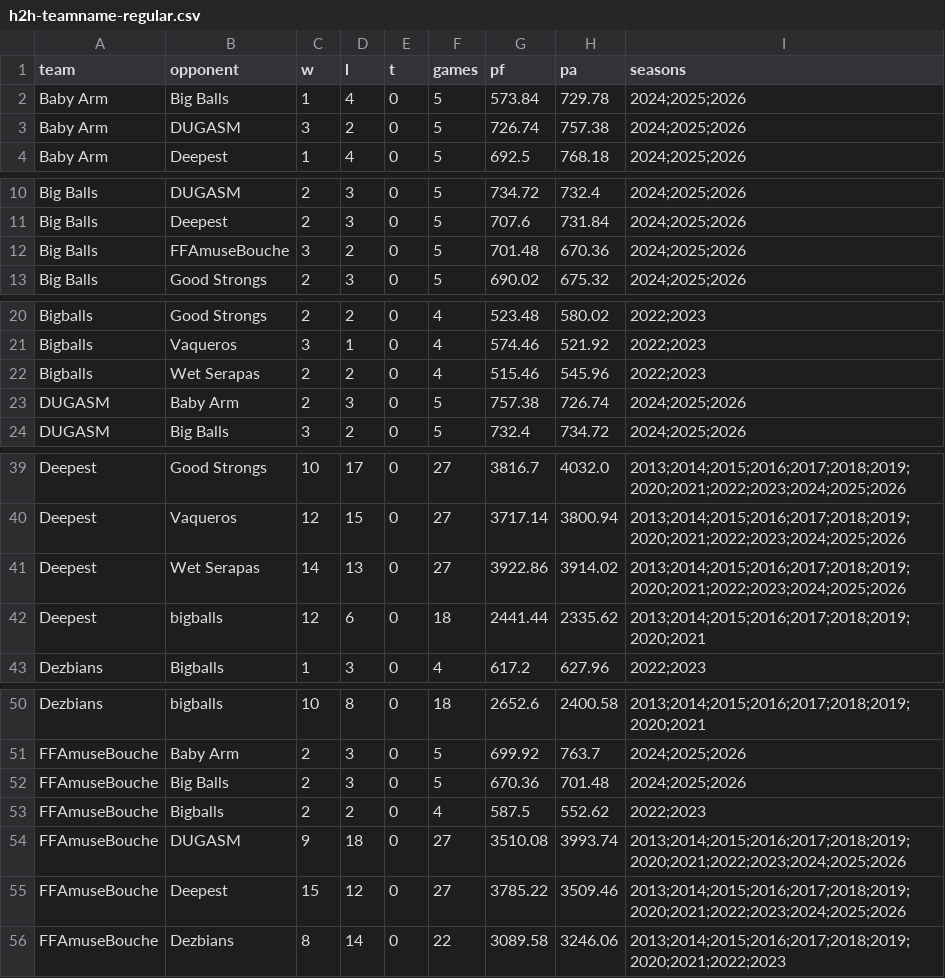
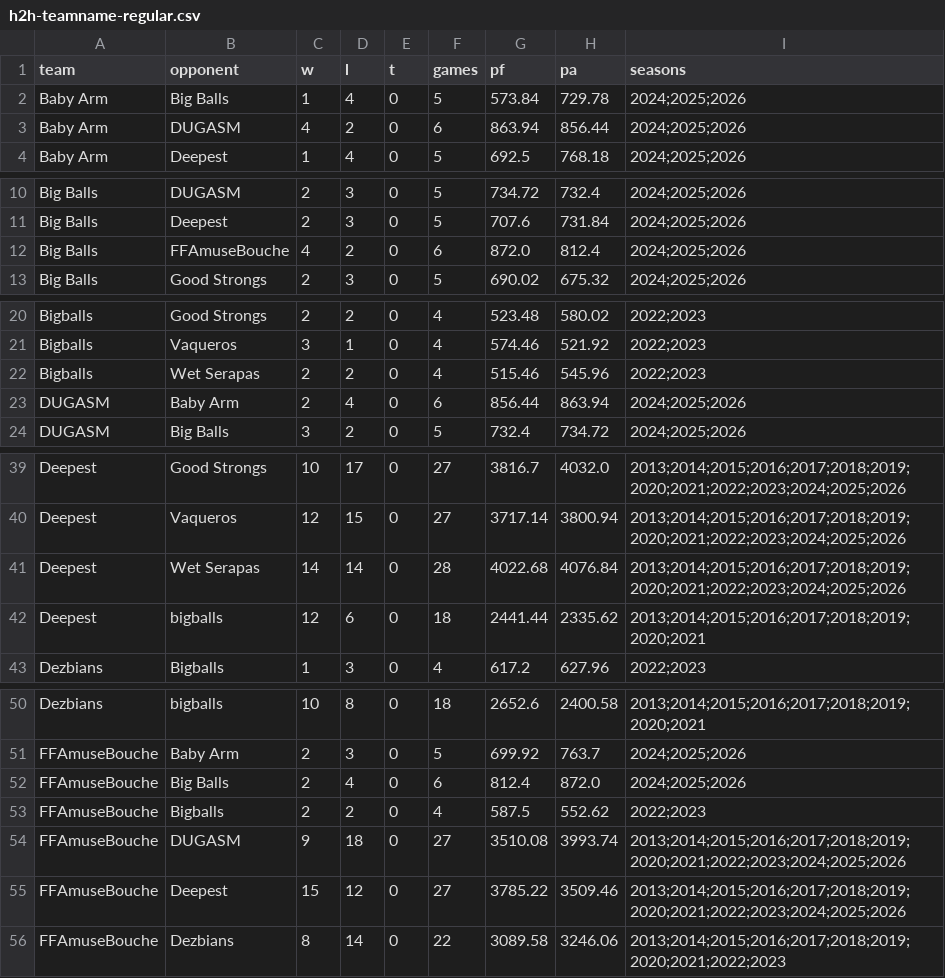
Before and after one commit to mallard2222/deeper-than-gm-data, a CSV file: grok/history/yahoo-ff-668216/results/h2h/h2h-teamname-regular.csv, drawn as a sheet; only a part is shown, gaps mark what is left out; the diff covers the shown part only.

```diff
--- a/grok/history/yahoo-ff-668216/results/h2h/h2h-teamname-regular.csv
+++ b/grok/history/yahoo-ff-668216/results/h2h/h2h-teamname-regular.csv
@@ -2,3 +2,3 @@ team,opponent,w,l,t,games,pf,pa,seasons
 Baby Arm,Big Balls,1,4,0,5,573.84,729.78,2024;2025;2026
-Baby Arm,DUGASM,3,2,0,5,726.74,757.38,2024;2025;2026
+Baby Arm,DUGASM,4,2,0,6,863.94,856.44,2024;2025;2026
 Baby Arm,Deepest,1,4,0,5,692.5,768.18,2024;2025;2026
@@ -11,3 +11,3 @@ Big Balls,DUGASM,2,3,0,5,734.72,732.4,2024;2025;2026
 Big Balls,Deepest,2,3,0,5,707.6,731.84,2024;2025;2026
-Big Balls,FFAmuseBouche,3,2,0,5,701.48,670.36,2024;2025;2026
+Big Balls,FFAmuseBouche,4,2,0,6,872.0,812.4,2024;2025;2026
 Big Balls,Good Strongs,2,3,0,5,690.02,675.32,2024;2025;2026
@@ -22,3 +22,3 @@ Bigballs,Vaqueros,3,1,0,4,574.46,521.92,2022;2023
 Bigballs,Wet Serapas,2,2,0,4,515.46,545.96,2022;2023
-DUGASM,Baby Arm,2,3,0,5,757.38,726.74,2024;2025;2026
+DUGASM,Baby Arm,2,4,0,6,856.44,863.94,2024;2025;2026
 DUGASM,Big Balls,3,2,0,5,732.4,734.72,2024;2025;2026
@@ -40,3 +40,3 @@ Deepest,Good Strongs,10,17,0,27,3816.7,4032.0,2013;2014;2015;2016;2017;2018;2019
 Deepest,Vaqueros,12,15,0,27,3717.14,3800.94,2013;2014;2015;2016;2017;2018;2019;2020;2021;2022;2023;2024;2025;2026
-Deepest,Wet Serapas,14,13,0,27,3922.86,3914.02,2013;2014;2015;2016;2017;2018;2019;2020;2021;2022;2023;2024;2025;2026
+Deepest,Wet Serapas,14,14,0,28,4022.68,4076.84,2013;2014;2015;2016;2017;2018;2019;2020;2021;2022;2023;2024;2025;2026
 Deepest,bigballs,12,6,0,18,2441.44,2335.62,2013;2014;2015;2016;2017;2018;2019;2020;2021
@@ -51,3 +51,3 @@ Dezbians,bigballs,10,8,0,18,2652.6,2400.58,2013;2014;2015;2016;2017;2018;2019;20
 FFAmuseBouche,Baby Arm,2,3,0,5,699.92,763.7,2024;2025;2026
-FFAmuseBouche,Big Balls,2,3,0,5,670.36,701.48,2024;2025;2026
+FFAmuseBouche,Big Balls,2,4,0,6,812.4,872.0,2024;2025;2026
 FFAmuseBouche,Bigballs,2,2,0,4,587.5,552.62,2022;2023
```
Also changed, not shown: 12 edited cells elsewhere in this file, grok/history/yahoo-ff-668216/results/h2h/h2h-manager-combined.csv, grok/history/yahoo-ff-668216/results/h2h/h2h-manager-regular.csv, 15 other files.
